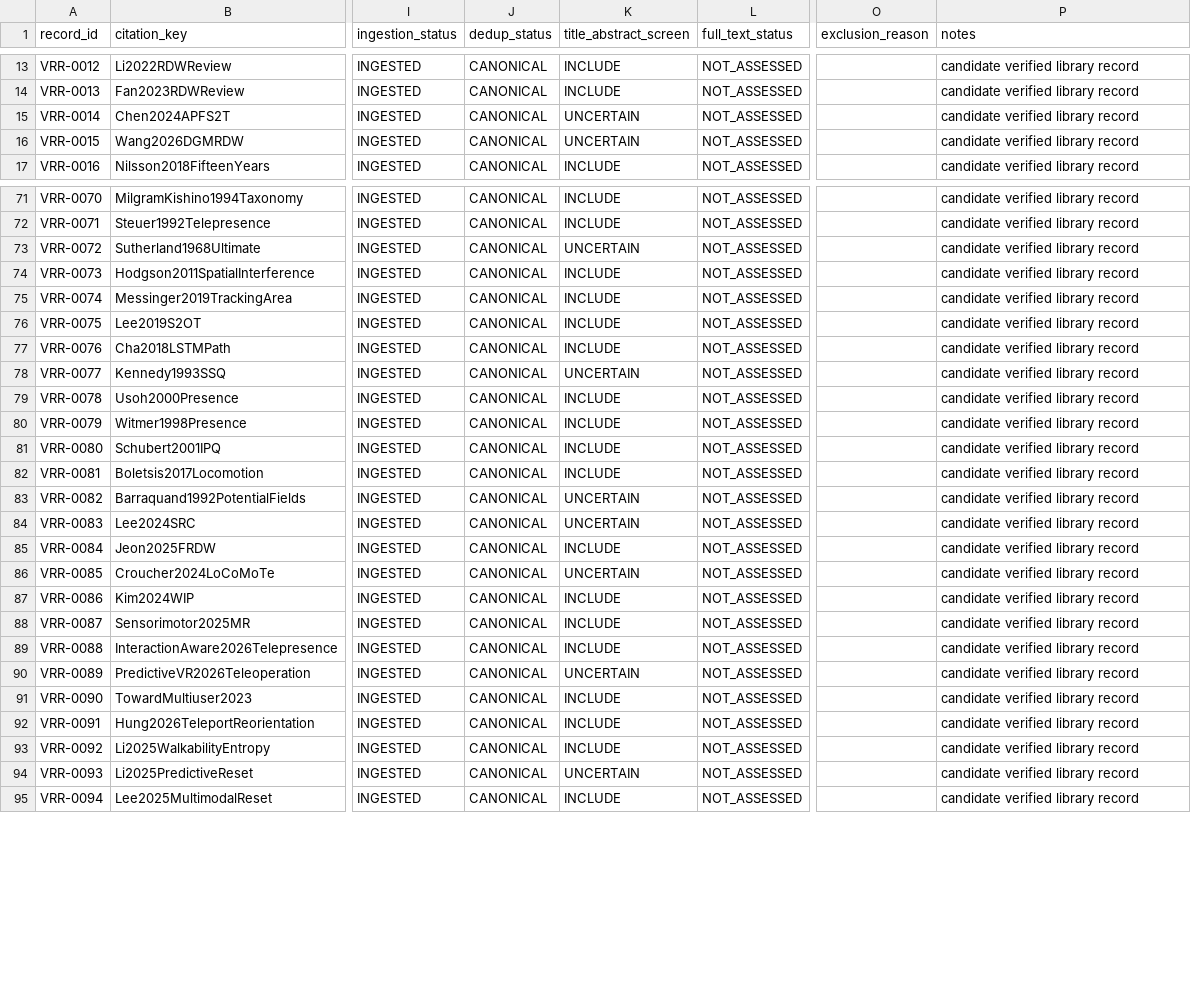
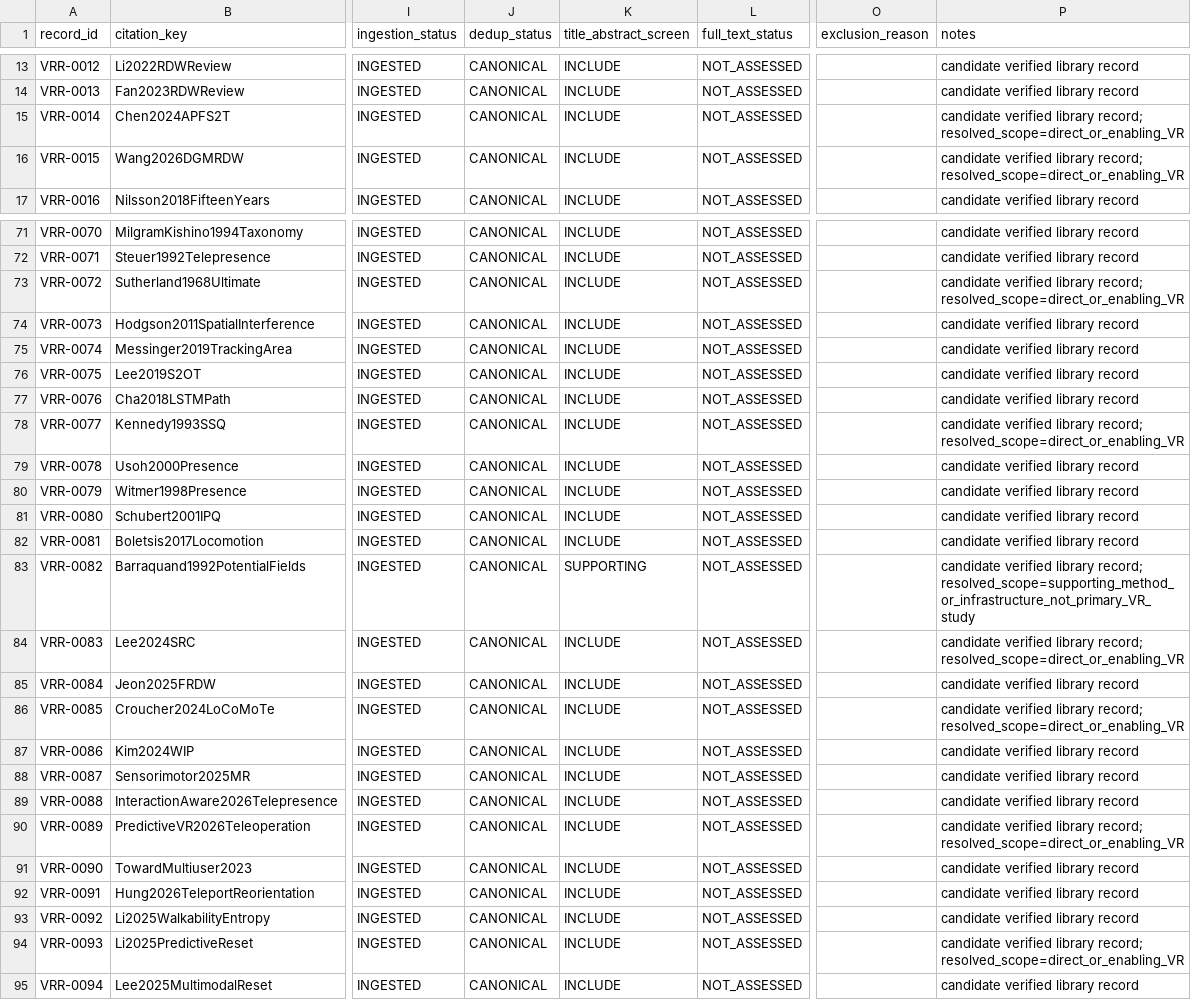
Before and after one commit to Arithmetic-Power-Geometry/Virtual-Reality-Research-Review, a CSV file: paper_writing_register/paper_assets/tables/Table_review_pipeline_register.csv, drawn as a sheet; only a part is shown, gaps mark what is left out; the diff covers the shown part only; the diff names each change by its address in the sheet, - before the commit and + after, or states it on an @@ line.

Commit message:
Review pipeline: resolve title-abstract uncertain records by scope

```diff
--- a/paper_writing_register/paper_assets/tables/Table_review_pipeline_register.csv
+++ b/paper_writing_register/paper_assets/tables/Table_review_pipeline_register.csv
-K15:K16 (title_abstract_screen): UNCERTAIN
+K15:K16 (title_abstract_screen): INCLUDE
-P15:P16 (notes): …verified library record
+P15:P16 (notes): …verified library record; resolved_scope=direct_or_enabling_VR
-K73 (title_abstract_screen): UNCERTAIN
+K73 (title_abstract_screen): INCLUDE
-P73 (notes): …verified library record
+P73 (notes): …verified library record; resolved_scope=direct_or_enabling_VR
-K78 (title_abstract_screen): UNCERTAIN
+K78 (title_abstract_screen): INCLUDE
-P78 (notes): …verified library record
+P78 (notes): …verified library record; resolved_scope=direct_or_enabling_VR
-K83 (title_abstract_screen): UNCERTAIN
+K83 (title_abstract_screen): SUPPORTING
-P83 (notes): …verified library record
+P83 (notes): …verified library record; resolved_scope=supporting_method_or_infrastructure_not_primary_VR_study
-K84 (title_abstract_screen): UNCERTAIN
+K84 (title_abstract_screen): INCLUDE
-P84 (notes): …verified library record
+P84 (notes): …verified library record; resolved_scope=direct_or_enabling_VR
-K86 (title_abstract_screen): UNCERTAIN
+K86 (title_abstract_screen): INCLUDE
-P86 (notes): …verified library record
+P86 (notes): …verified library record; resolved_scope=direct_or_enabling_VR
-K90 (title_abstract_screen): UNCERTAIN
+K90 (title_abstract_screen): INCLUDE
-P90 (notes): …verified library record
+P90 (notes): …verified library record; resolved_scope=direct_or_enabling_VR
-K94 (title_abstract_screen): UNCERTAIN
+K94 (title_abstract_screen): INCLUDE
-P94 (notes): …verified library record
+P94 (notes): …verified library record; resolved_scope=direct_or_enabling_VR
```
Also changed, not shown: 34 edited cells elsewhere in this file.
